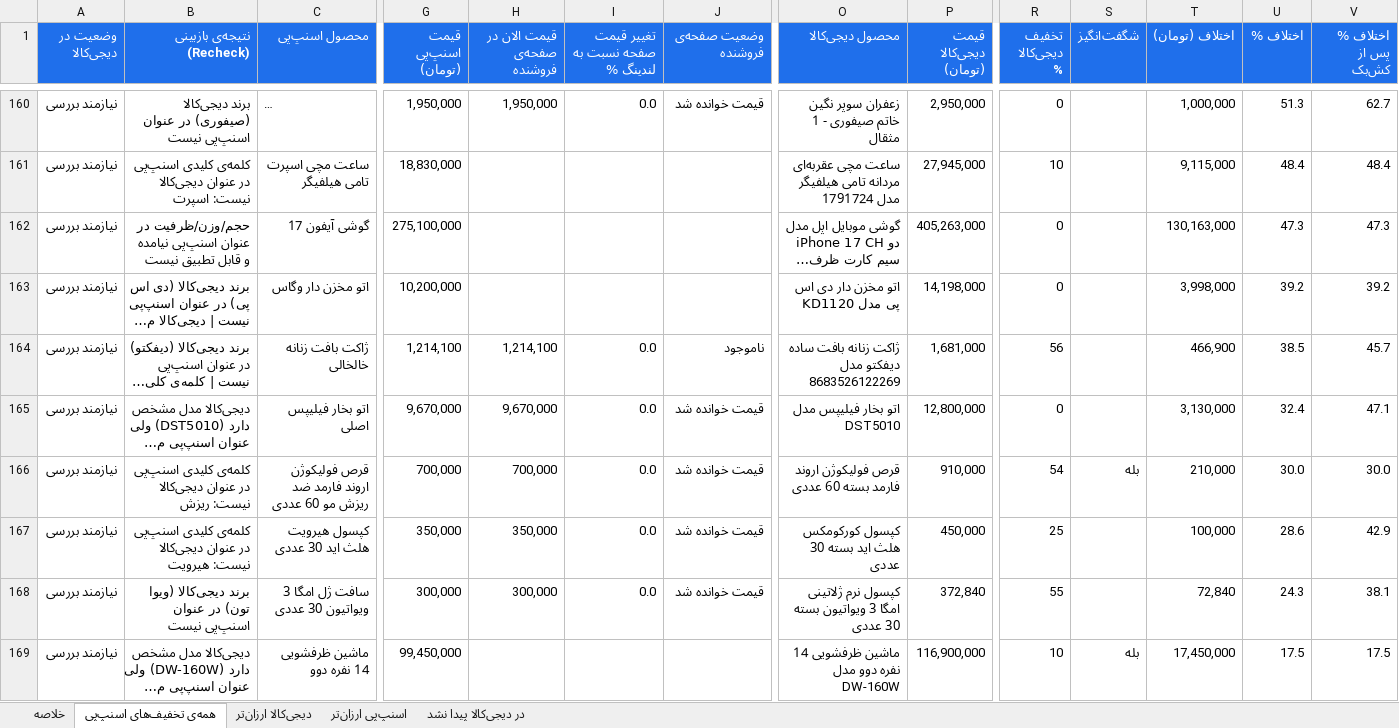
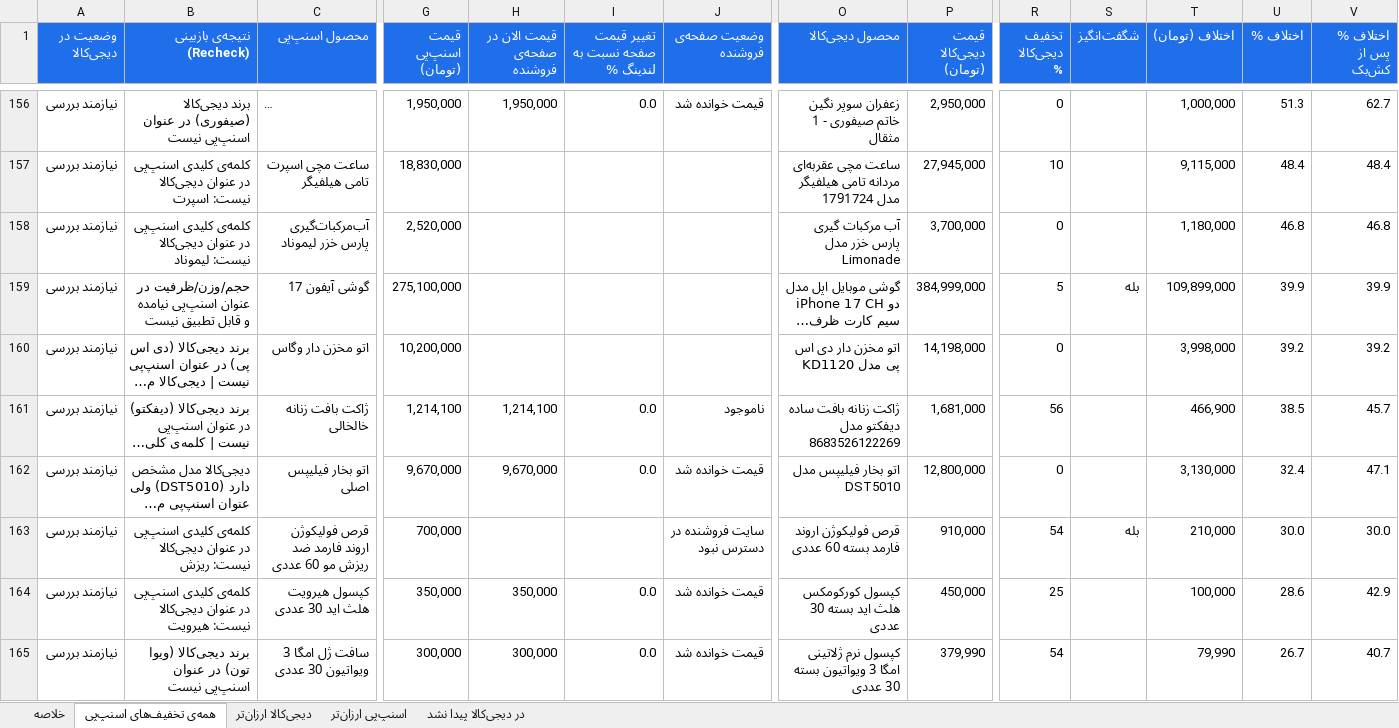
Before and after one commit to Ehsan-Moeininejad/snapppay-vs-digikala, an Excel workbook: data/report.xlsx, sheet همه‌ی تخفیف‌های اسنپ‌پی, drawn as a sheet; only a part is shown, gaps mark what is left out; the shorter side is filled out with more unchanged rows; long unchanged cells end in …; values as stored, in another font and other column widths than the file's, no borders; addresses are those after the commit; rows hold the shown columns only; the diff covers the shown part only; the diff names each change by its address in the sheet, - before the commit and + after, or states it on an @@ line.

```diff
--- a/data/report.xlsx (sheet همه‌ی تخفیف‌های اسنپ‌پی)
+++ b/data/report.xlsx (sheet همه‌ی تخفیف‌های اسنپ‌پی)
+row 158: نیازمند بررسی | کلمه‌ی کلیدی اسنپ‌پی در عنوان دیجی‌کالا نیست: لیموناد | آب‌مرکبات‌گیری پارس خزر لیموناد | 2,520,000 |  |  |  | آب مرکبات گیری پارس خزر مدل Limonade | 3,700,000 | 0 |  | 1,180,000 | 46.8 | 46.8
-P159 (قیمت دیجی‌کالا (تومان)): 405,263,000
+P159 (قیمت دیجی‌کالا (تومان)): 384,999,000
-R159 (تخفیف دیجی‌کالا %): 0
+R159 (تخفیف دیجی‌کالا %): 5
-S159 (شگفت‌انگیز): (empty)
+S159 (شگفت‌انگیز): بله
-T159 (اختلاف (تومان)): 130,163,000
+T159 (اختلاف (تومان)): 109,899,000
-U159 (اختلاف %): 47.3
+U159 (اختلاف %): 39.9
-V159 (اختلاف % پس از کش‌بک): 47.3
+V159 (اختلاف % پس از کش‌بک): 39.9
-H163 (قیمت الان در صفحه‌ی فروشنده): 700,000
+H163 (قیمت الان در صفحه‌ی فروشنده): (empty)
-I163 (تغییر قیمت صفحه نسبت به لندینگ %): 0.0
+I163 (تغییر قیمت صفحه نسبت به لندینگ %): (empty)
-J163 (وضعیت صفحه‌ی فروشنده): قیمت خوانده شد
+J163 (وضعیت صفحه‌ی فروشنده): سایت فروشنده در دسترس نبود
-P165 (قیمت دیجی‌کالا (تومان)): 372,840
+P165 (قیمت دیجی‌کالا (تومان)): 379,990
-R165 (تخفیف دیجی‌کالا %): 55
+R165 (تخفیف دیجی‌کالا %): 54
-T165 (اختلاف (تومان)): 72,840
+T165 (اختلاف (تومان)): 79,990
-U165 (اختلاف %): 24.3
+U165 (اختلاف %): 26.7
-V165 (اختلاف % پس از کش‌بک): 38.1
+V165 (اختلاف % پس از کش‌بک): 40.7
```
Also changed, not shown: 48 added rows, 49 removed rows and 211 edited cells elsewhere in this sheet, sheet در دیجی‌کالا پیدا نشد, sheet اسنپ‌پی ارزان‌تر, sheet دیجی‌کالا ارزان‌تر, sheet خلاصه, 4 other files.
